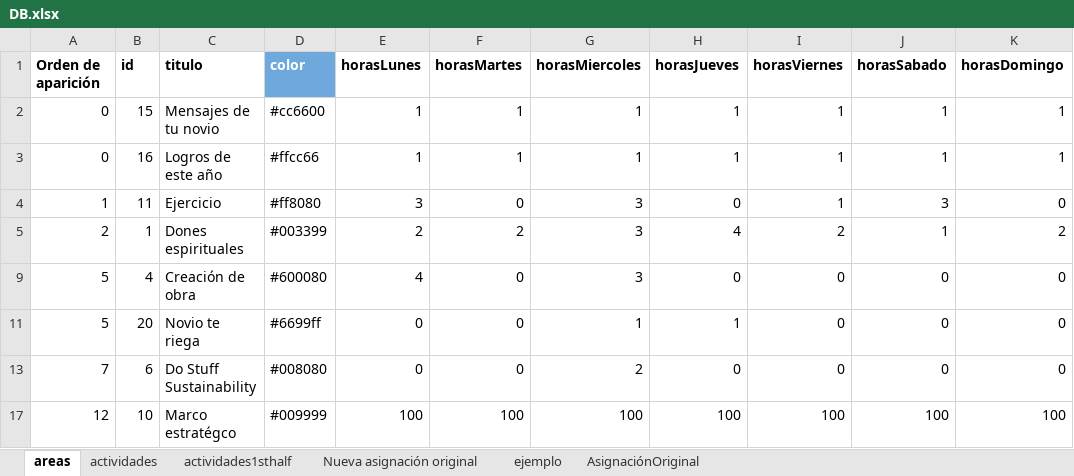
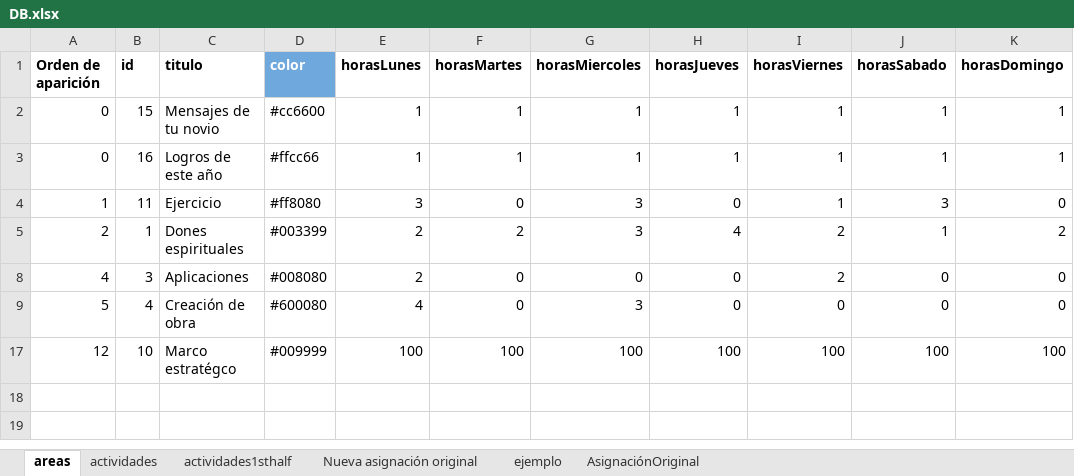
Before and after one commit to alorozco22/tracker-dani, an Excel workbook: db/DB.xlsx, sheet areas, drawn as a sheet; values as stored, in another font and other column widths than the file's, no borders; charts and pictures and conditional formats not drawn; removed rows and columns are numbered as before the commit, all else as after; the diff names each change by its address in the sheet, - before the commit and + after, or states it on an @@ line.

```diff
--- a/db/DB.xlsx (sheet areas)
+++ b/db/DB.xlsx (sheet areas)
@@ row 8 unhidden: 4 | 3 | Aplicaciones | #008080 | 2 | 0 | 0 | 0 | 2 | 0 | 0 @@
@@ row 11 hidden: 5 | 20 | Novio te riega | #6699ff | 0 | 0 | 1 | 1 | 0 | 0 | 0 @@
@@ row 13 hidden: 7 | 6 | Do Stuff Sustainability | #008080 | 0 | 0 | 2 | 0 | 0 | 0 | 0 @@
```
Also changed, not shown: sheet actividades, hidden cells, 3 other files.
